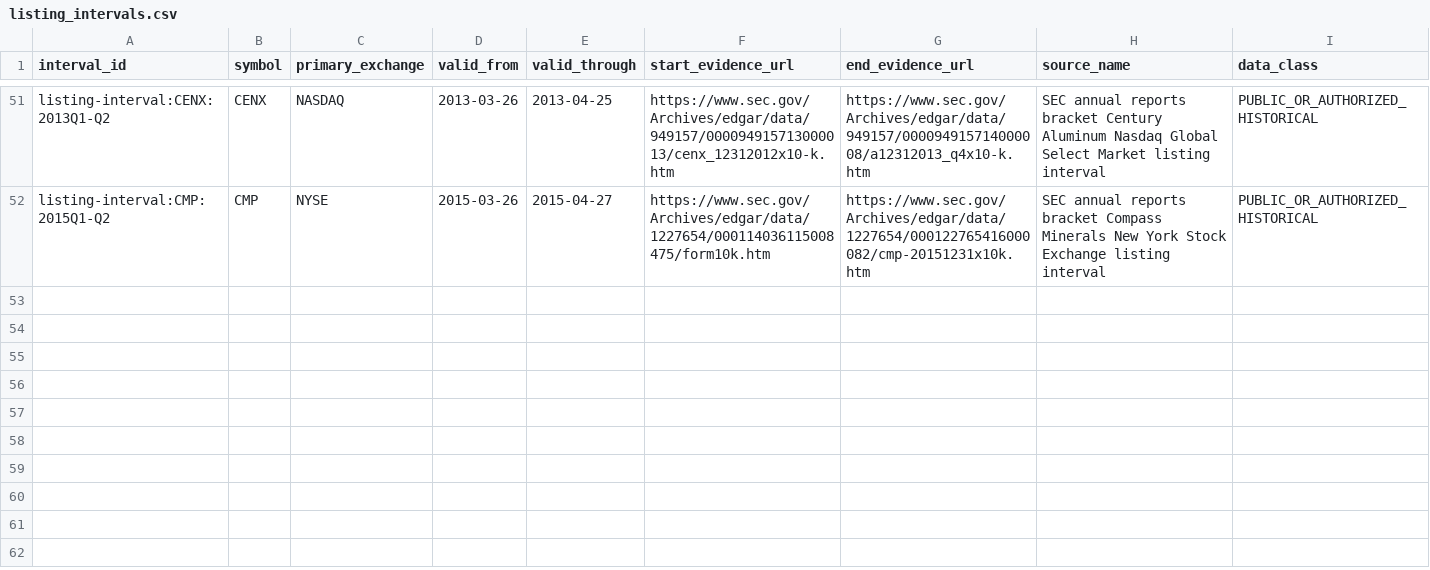
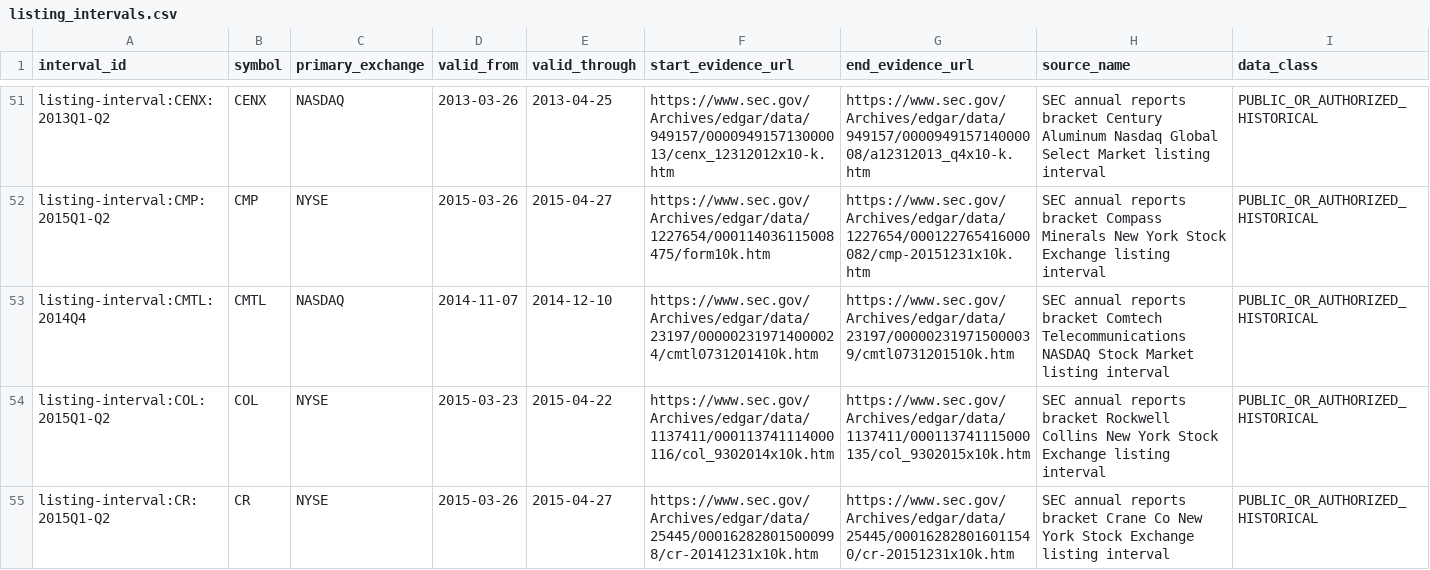
Before and after one commit to P00NSMASHER/github-value-hunt-ledger, a CSV file: historical_mnpi/real_corpus/listing_intervals.csv, drawn as a sheet; only a part is shown, gaps mark what is left out.

Commit message:
MNPI G2 batch 16: add CMTL COL CR listing intervals

```diff
--- a/historical_mnpi/real_corpus/listing_intervals.csv
+++ b/historical_mnpi/real_corpus/listing_intervals.csv
@@ -52 +52,4 @@ listing-interval:CENX:2013Q1-Q2,CENX,NASDAQ,2013-03-26,2013-04-25,https://www.se
 listing-interval:CMP:2015Q1-Q2,CMP,NYSE,2015-03-26,2015-04-27,https://www.sec.gov/Archives/edgar/data/1227654/000114036115008475/form10k.htm,https://www.sec.gov/Archives/edgar/data/1227654/000122765416000082/cmp-20151231x10k.htm,SEC annual reports bracket Compass Minerals New York Stock Exchange listing interval,PUBLIC_OR_AUTHORIZED_HISTORICAL
+listing-interval:CMTL:2014Q4,CMTL,NASDAQ,2014-11-07,2014-12-10,https://www.sec.gov/Archives/edgar/data/23197/000002319714000024/cmtl0731201410k.htm,https://www.sec.gov/Archives/edgar/data/23197/000002319715000039/cmtl0731201510k.htm,SEC annual reports bracket Comtech Telecommunications NASDAQ Stock Market listing interval,PUBLIC_OR_AUTHORIZED_HISTORICAL
+listing-interval:COL:2015Q1-Q2,COL,NYSE,2015-03-23,2015-04-22,https://www.sec.gov/Archives/edgar/data/1137411/000113741114000116/col_9302014x10k.htm,https://www.sec.gov/Archives/edgar/data/1137411/000113741115000135/col_9302015x10k.htm,SEC annual reports bracket Rockwell Collins New York Stock Exchange listing interval,PUBLIC_OR_AUTHORIZED_HISTORICAL
+listing-interval:CR:2015Q1-Q2,CR,NYSE,2015-03-26,2015-04-27,https://www.sec.gov/Archives/edgar/data/25445/000162828015000998/cr-20141231x10k.htm,https://www.sec.gov/Archives/edgar/data/25445/000162828016011540/cr-20151231x10k.htm,SEC annual reports bracket Crane Co New York Stock Exchange listing interval,PUBLIC_OR_AUTHORIZED_HISTORICAL
```
